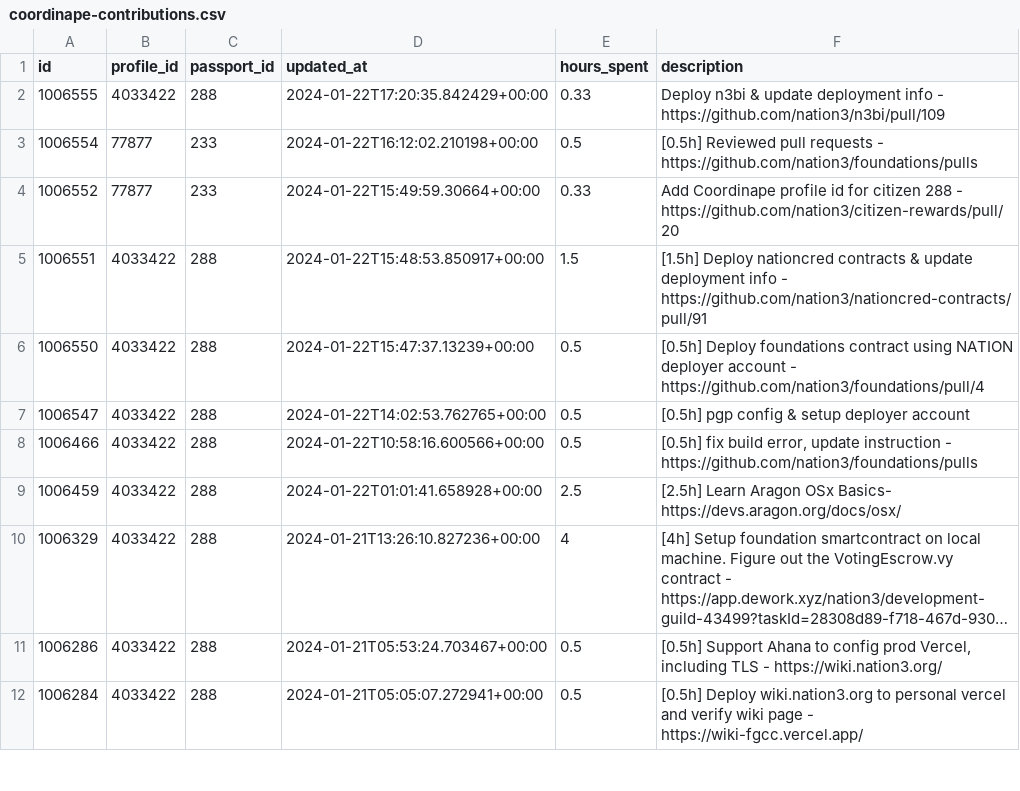
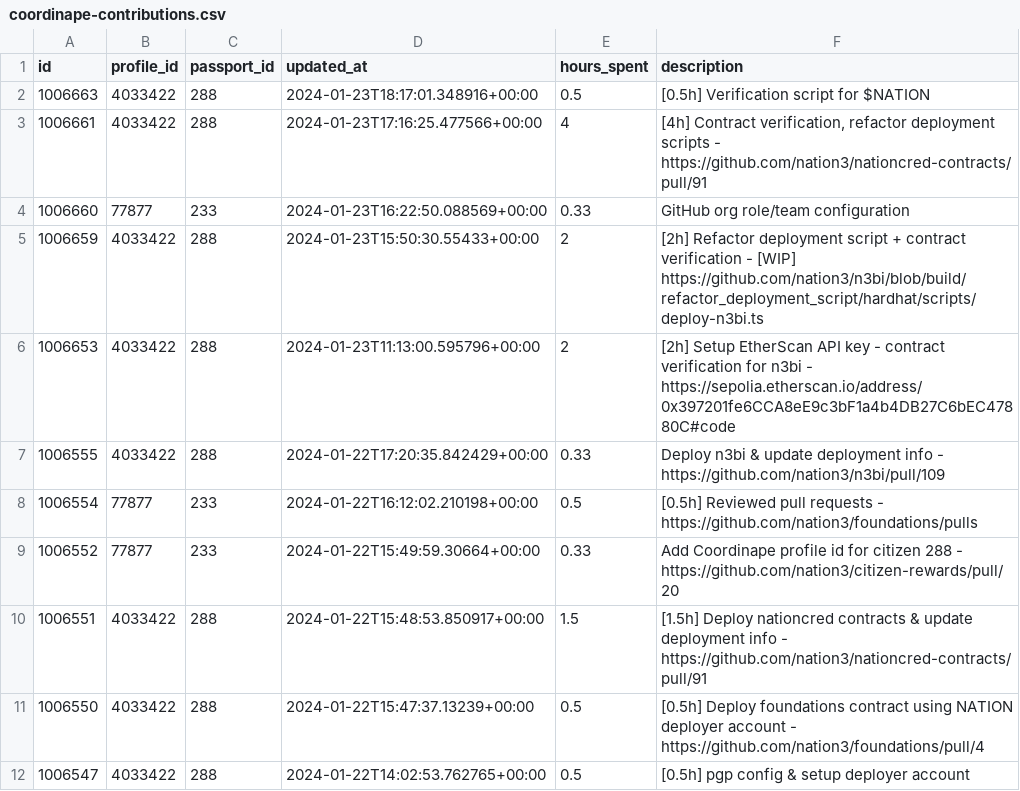
Before and after one commit to nation3/citizen-rewards, a CSV file: development-guild/contributions/coordinape-contributions.csv, drawn as a sheet; only a part is shown; the shorter side is filled out with more unchanged rows; long unchanged cells end in …; the diff names each change by its address in the sheet, - before the commit and + after, or states it on an @@ line.

Commit message:
🧙 development guild - fetch coordinape contributions

```diff
--- a/development-guild/contributions/coordinape-contributions.csv
+++ b/development-guild/contributions/coordinape-contributions.csv
+row 2: 1006663 | 4033422 | 288 | 2024-01-23T18:17:01.348916+00:00 | 0.5 | [0.5h] Verification script for $NATION
+row 3: 1006661 | 4033422 | 288 | 2024-01-23T17:16:25.477566+00:00 | 4 | [4h] Contract verification, refactor deployment scripts - https://github.com/nation3/nationcred-contracts/pull/91
+row 4: 1006660 | 77877 | 233 | 2024-01-23T16:22:50.088569+00:00 | 0.33 | GitHub org role/team configuration
+row 5: 1006659 | 4033422 | 288 | 2024-01-23T15:50:30.55433+00:00 | 2 | [2h] Refactor deployment script + contract verification - [WIP] https://github.com/nation3/n3bi/blob/build/refactor_deployment_script/hardhat/scripts/deploy-n3bi.ts
+row 6: 1006653 | 4033422 | 288 | 2024-01-23T11:13:00.595796+00:00 | 2 | [2h] Setup EtherScan API key - contract verification for n3bi - https://sepolia.etherscan.io/address/0x397201fe6CCA8eE9c3bF1a4b4DB27C6bEC47880C#code
```
